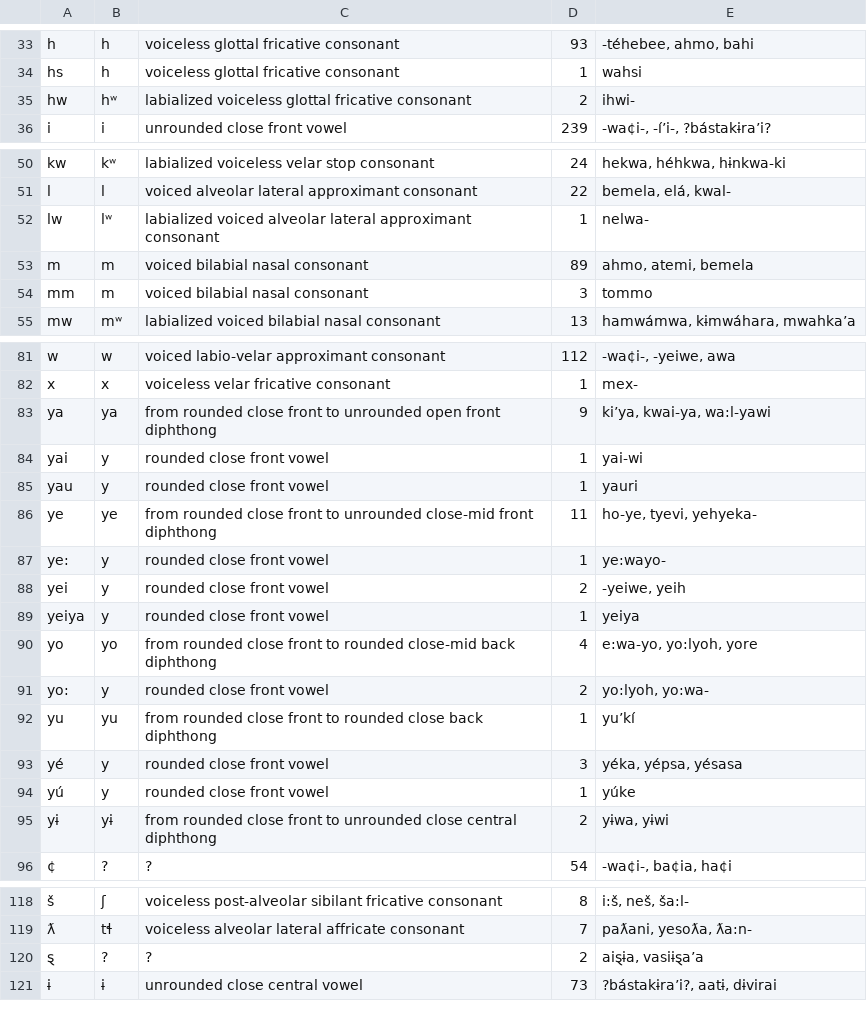
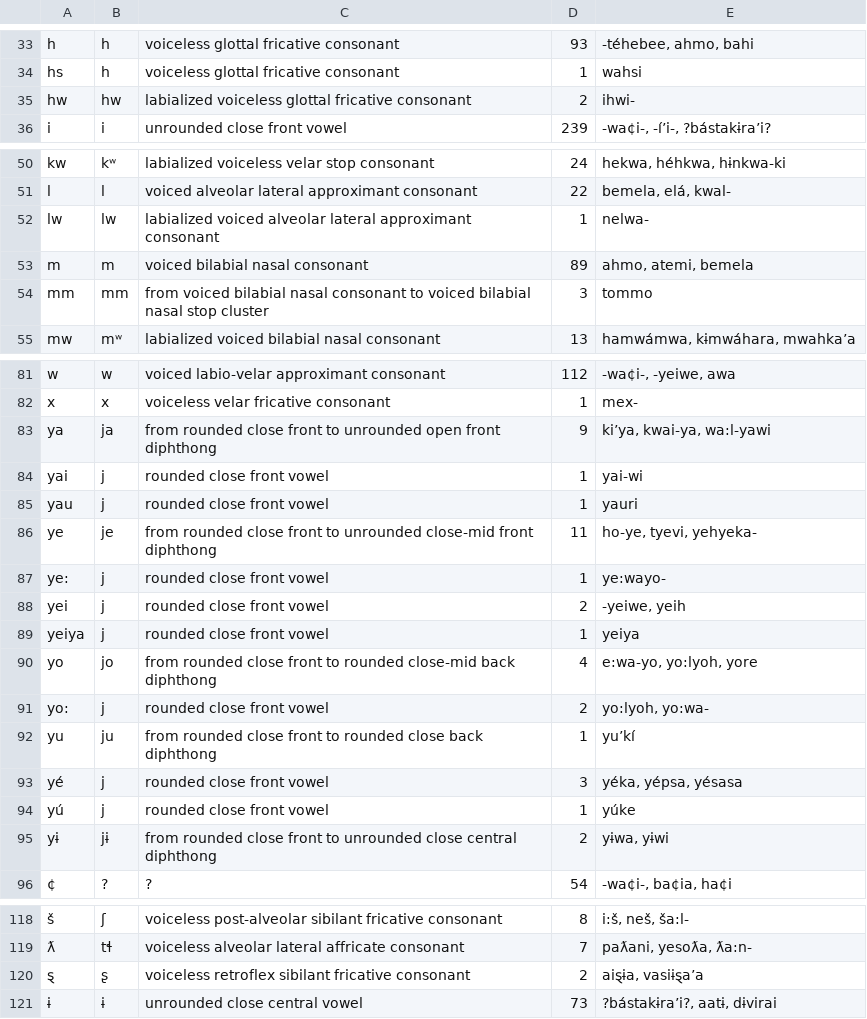
Before and after one commit to lexibank/pharaocoracholaztecan, a TSV file: etc/orthography.tsv, drawn as a sheet; only a part is shown, gaps mark what is left out.

Commit message:
Update orthography.tsv

```diff
--- a/etc/orthography.tsv
+++ b/etc/orthography.tsv
@@ -34,3 +34,3 @@ h	h	voiceless glottal fricative consonant	93	-téhebee, ahmo, bahi
 hs	h	voiceless glottal fricative consonant	1	wahsi
-hw	hʷ	labialized voiceless glottal fricative consonant	2	ihwi-
+hw	hw	labialized voiceless glottal fricative consonant	2	ihwi-
 i	i	unrounded close front vowel	239	-wa¢i-, -í’i-, ?bástakɨra’i?
@@ -51,5 +51,5 @@ kw	kʷ	labialized voiceless velar stop consonant	24	hekwa, héhkwa, hɨnkwa-ki
 l	l	voiced alveolar lateral approximant consonant	22	bemela, elá, kwal-
-lw	lʷ	labialized voiced alveolar lateral approximant consonant	1	nelwa-
+lw	lw	labialized voiced alveolar lateral approximant consonant	1	nelwa-
 m	m	voiced bilabial nasal consonant	89	ahmo, atemi, bemela
-mm	m	voiced bilabial nasal consonant	3	tommo
+mm	mm	from voiced bilabial nasal consonant to voiced bilabial nasal stop cluster	3	tommo
 mw	mʷ	labialized voiced bilabial nasal consonant	13	hamwámwa, kɨmwáhara, mwahka’a
@@ -82,15 +82,15 @@ w	w	voiced labio-velar approximant consonant	112	-wa¢i-, -yeiwe, awa
 x	x	voiceless velar fricative consonant	1	mex-
-ya	ya	from rounded close front to unrounded open front diphthong	9	ki’ya, kwai-ya, wa:l-yawi
-yai	y	rounded close front vowel	1	yai-wi
-yau	y	rounded close front vowel	1	yauri
-ye	ye	from rounded close front to unrounded close-mid front diphthong	11	ho-ye, tyevi, yehyeka-
-ye:	y	rounded close front vowel	1	ye:wayo-
-yei	y	rounded close front vowel	2	-yeiwe, yeih
-yeiya	y	rounded close front vowel	1	yeiya
-yo	yo	from rounded close front to rounded close-mid back diphthong	4	e:wa-yo, yo:lyoh, yore
-yo:	y	rounded close front vowel	2	yo:lyoh, yo:wa-
-yu	yu	from rounded close front to rounded close back diphthong	1	yu’kí
-yé	y	rounded close front vowel	3	yéka, yépsa, yésasa
-yú	y	rounded close front vowel	1	yúke
-yɨ	yɨ	from rounded close front to unrounded close central diphthong	2	yɨwa, yɨwi
+ya	ja	from rounded close front to unrounded open front diphthong	9	ki’ya, kwai-ya, wa:l-yawi
+yai	j	rounded close front vowel	1	yai-wi
+yau	j	rounded close front vowel	1	yauri
+ye	je	from rounded close front to unrounded close-mid front diphthong	11	ho-ye, tyevi, yehyeka-
+ye:	j	rounded close front vowel	1	ye:wayo-
+yei	j	rounded close front vowel	2	-yeiwe, yeih
+yeiya	j	rounded close front vowel	1	yeiya
+yo	jo	from rounded close front to rounded close-mid back diphthong	4	e:wa-yo, yo:lyoh, yore
+yo:	j	rounded close front vowel	2	yo:lyoh, yo:wa-
+yu	ju	from rounded close front to rounded close back diphthong	1	yu’kí
+yé	j	rounded close front vowel	3	yéka, yépsa, yésasa
+yú	j	rounded close front vowel	1	yúke
+yɨ	jɨ	from rounded close front to unrounded close central diphthong	2	yɨwa, yɨwi
 ¢	?	?	54	-wa¢i-, ba¢ia, ha¢i
@@ -119,3 +119,3 @@ yɨ	yɨ	from rounded close front to unrounded close central diphthong	2	yɨwa, y
 ƛ	tɬ	voiceless alveolar lateral affricate consonant	7	paƛani, yesoƛa, ƛa:n-
-ȿ	?	?	2	aiȿɨa, vasiɨȿa’a
+ȿ	ʂ	voiceless retroflex sibilant fricative consonant	2	aiȿɨa, vasiɨȿa’a
 ɨ	ɨ	unrounded close central vowel	73	?bástakɨra’i?, aatɨ, dɨvirai
```
